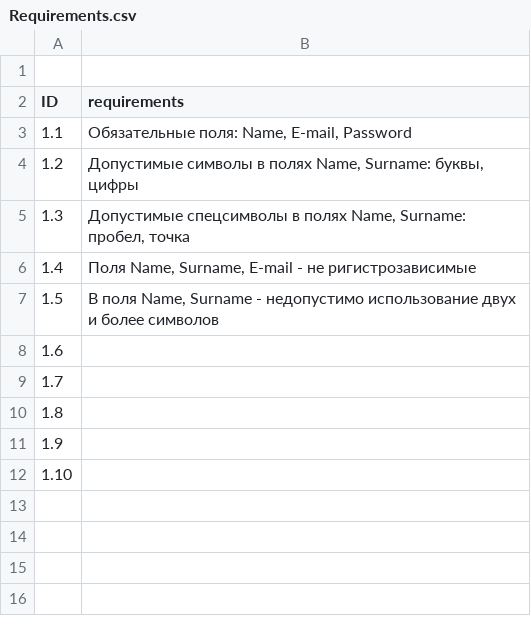
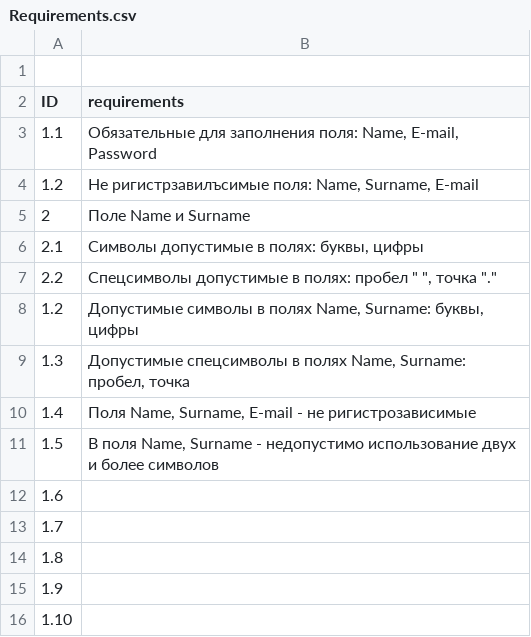
Before and after one commit to gogvyatkin/Group_27, a CSV file: Requirements.csv, drawn as a sheet.

Commit message:
edited req fields name, surname

```diff
--- a/Requirements.csv
+++ b/Requirements.csv
@@ -2,3 +2,7 @@
 ID,requirements
-1.1,"Обязательные поля: Name, E-mail, Password"
+1.1,"Обязательные для заполнения поля: Name, E-mail, Password"
+1.2,"Не ригистрзавилъсимые поля: Name, Surname, E-mail"
+2,Поле Name и Surname
+2.1,"Символы допустимые в полях: буквы, цифры"
+2.2,"Спецсимволы допустимые в полях: пробел "" "", точка ""."""
 1.2,"Допустимые символы в полях Name, Surname: буквы, цифры"
```
